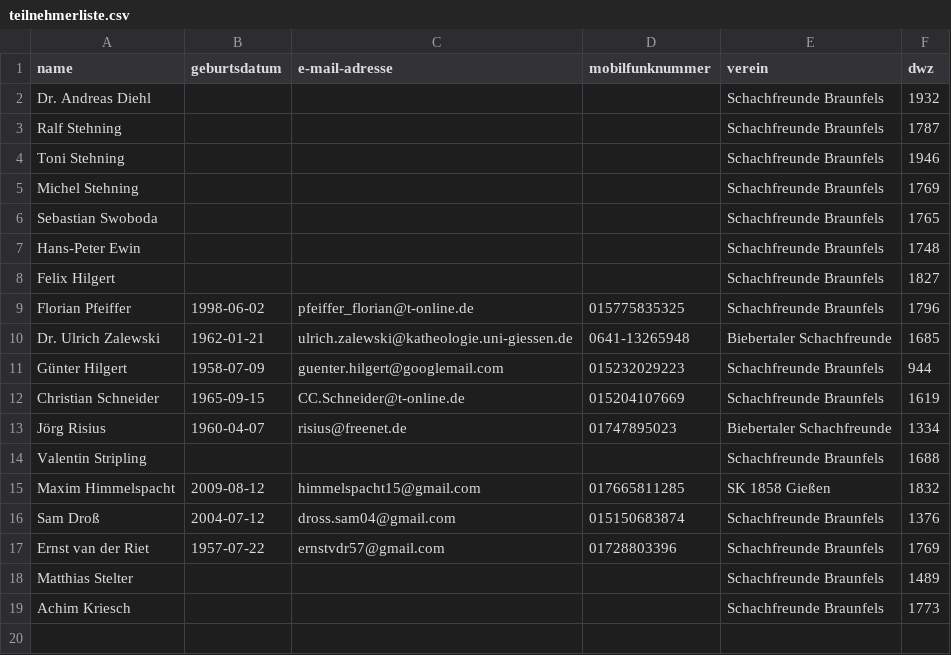
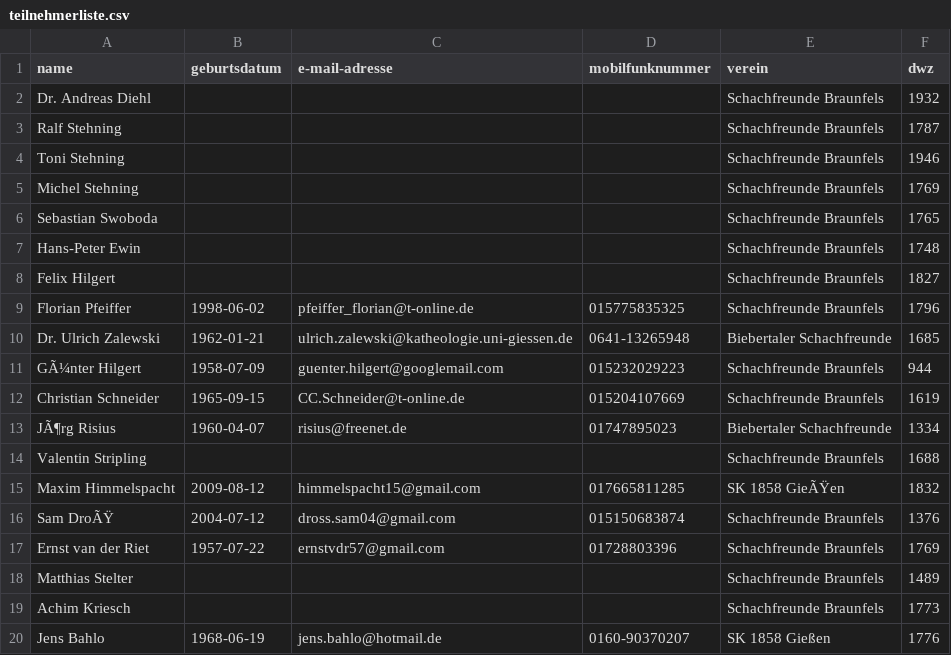
Before and after one commit to FlorianPf/sfb_webseite, a CSV file: anmeldeformular_stm/teilnehmerliste.csv, drawn as a sheet; the diff names each change by its address in the sheet, - before the commit and + after, or states it on an @@ line.

Commit message:
bahlo stm

```diff
--- a/anmeldeformular_stm/teilnehmerliste.csv
+++ b/anmeldeformular_stm/teilnehmerliste.csv
-A11 (name): Günter Hilgert
+A11 (name): GÃ¼nter Hilgert
-A13 (name): Jörg Risius
+A13 (name): JÃ¶rg Risius
-E15 (verein): SK 1858 Gießen
+E15 (verein): SK 1858 GieÃŸen
-A16 (name): Sam Droß
+A16 (name): Sam DroÃŸ
+row 20: Jens Bahlo | 1968-06-19 | jens.bahlo@hotmail.de | 0160-90370207 | SK 1858 Gießen | 1776
```
